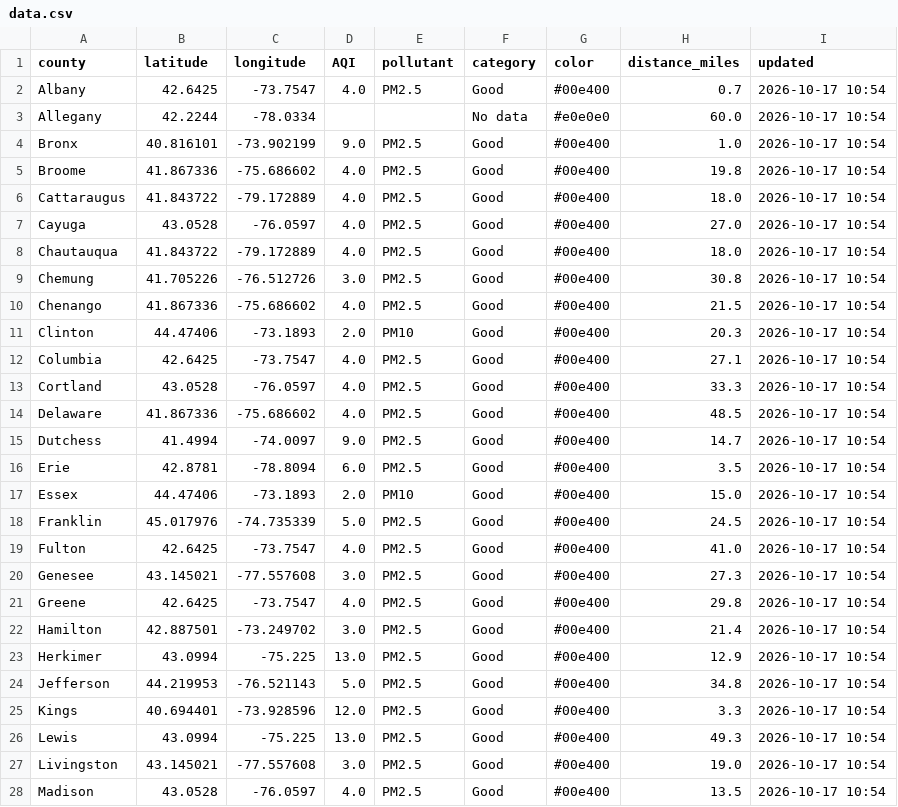
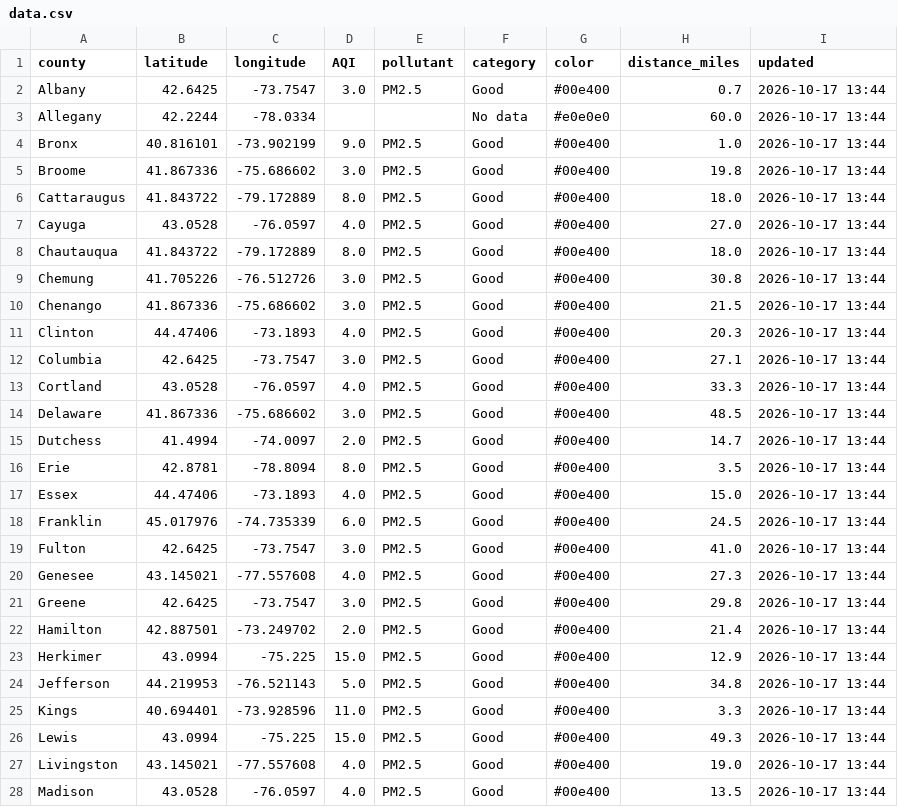
Before and after one commit to somaiyahhafeez/nyc-aqi-map, a CSV file: data.csv, drawn as a sheet; only a part is shown; the diff covers the shown part only.

```diff
--- a/data.csv
+++ b/data.csv
@@ -1,28 +1,28 @@
 county,latitude,longitude,AQI,pollutant,category,color,distance_miles,updated
-Albany,42.6425,-73.7547,4.0,PM2.5,Good,#00e400,0.7,2026-10-17 10:54
-Allegany,42.2244,-78.0334,,,No data,#e0e0e0,60.0,2026-10-17 10:54
-Bronx,40.816101,-73.902199,9.0,PM2.5,Good,#00e400,1.0,2026-10-17 10:54
-Broome,41.867336,-75.686602,4.0,PM2.5,Good,#00e400,19.8,2026-10-17 10:54
-Cattaraugus,41.843722,-79.172889,4.0,PM2.5,Good,#00e400,18.0,2026-10-17 10:54
-Cayuga,43.0528,-76.0597,4.0,PM2.5,Good,#00e400,27.0,2026-10-17 10:54
-Chautauqua,41.843722,-79.172889,4.0,PM2.5,Good,#00e400,18.0,2026-10-17 10:54
-Chemung,41.705226,-76.512726,3.0,PM2.5,Good,#00e400,30.8,2026-10-17 10:54
-Chenango,41.867336,-75.686602,4.0,PM2.5,Good,#00e400,21.5,2026-10-17 10:54
-Clinton,44.47406,-73.1893,2.0,PM10,Good,#00e400,20.3,2026-10-17 10:54
-Columbia,42.6425,-73.7547,4.0,PM2.5,Good,#00e400,27.1,2026-10-17 10:54
-Cortland,43.0528,-76.0597,4.0,PM2.5,Good,#00e400,33.3,2026-10-17 10:54
-Delaware,41.867336,-75.686602,4.0,PM2.5,Good,#00e400,48.5,2026-10-17 10:54
-Dutchess,41.4994,-74.0097,9.0,PM2.5,Good,#00e400,14.7,2026-10-17 10:54
-Erie,42.8781,-78.8094,6.0,PM2.5,Good,#00e400,3.5,2026-10-17 10:54
-Essex,44.47406,-73.1893,2.0,PM10,Good,#00e400,15.0,2026-10-17 10:54
-Franklin,45.017976,-74.735339,5.0,PM2.5,Good,#00e400,24.5,2026-10-17 10:54
-Fulton,42.6425,-73.7547,4.0,PM2.5,Good,#00e400,41.0,2026-10-17 10:54
-Genesee,43.145021,-77.557608,3.0,PM2.5,Good,#00e400,27.3,2026-10-17 10:54
-Greene,42.6425,-73.7547,4.0,PM2.5,Good,#00e400,29.8,2026-10-17 10:54
-Hamilton,42.887501,-73.249702,3.0,PM2.5,Good,#00e400,21.4,2026-10-17 10:54
-Herkimer,43.0994,-75.225,13.0,PM2.5,Good,#00e400,12.9,2026-10-17 10:54
-Jefferson,44.219953,-76.521143,5.0,PM2.5,Good,#00e400,34.8,2026-10-17 10:54
-Kings,40.694401,-73.928596,12.0,PM2.5,Good,#00e400,3.3,2026-10-17 10:54
-Lewis,43.0994,-75.225,13.0,PM2.5,Good,#00e400,49.3,2026-10-17 10:54
-Livingston,43.145021,-77.557608,3.0,PM2.5,Good,#00e400,19.0,2026-10-17 10:54
-Madison,43.0528,-76.0597,4.0,PM2.5,Good,#00e400,13.5,2026-10-17 10:54
+Albany,42.6425,-73.7547,3.0,PM2.5,Good,#00e400,0.7,2026-10-17 13:44
+Allegany,42.2244,-78.0334,,,No data,#e0e0e0,60.0,2026-10-17 13:44
+Bronx,40.816101,-73.902199,9.0,PM2.5,Good,#00e400,1.0,2026-10-17 13:44
+Broome,41.867336,-75.686602,3.0,PM2.5,Good,#00e400,19.8,2026-10-17 13:44
+Cattaraugus,41.843722,-79.172889,8.0,PM2.5,Good,#00e400,18.0,2026-10-17 13:44
+Cayuga,43.0528,-76.0597,4.0,PM2.5,Good,#00e400,27.0,2026-10-17 13:44
+Chautauqua,41.843722,-79.172889,8.0,PM2.5,Good,#00e400,18.0,2026-10-17 13:44
+Chemung,41.705226,-76.512726,3.0,PM2.5,Good,#00e400,30.8,2026-10-17 13:44
+Chenango,41.867336,-75.686602,3.0,PM2.5,Good,#00e400,21.5,2026-10-17 13:44
+Clinton,44.47406,-73.1893,4.0,PM2.5,Good,#00e400,20.3,2026-10-17 13:44
+Columbia,42.6425,-73.7547,3.0,PM2.5,Good,#00e400,27.1,2026-10-17 13:44
+Cortland,43.0528,-76.0597,4.0,PM2.5,Good,#00e400,33.3,2026-10-17 13:44
+Delaware,41.867336,-75.686602,3.0,PM2.5,Good,#00e400,48.5,2026-10-17 13:44
+Dutchess,41.4994,-74.0097,2.0,PM2.5,Good,#00e400,14.7,2026-10-17 13:44
+Erie,42.8781,-78.8094,8.0,PM2.5,Good,#00e400,3.5,2026-10-17 13:44
+Essex,44.47406,-73.1893,4.0,PM2.5,Good,#00e400,15.0,2026-10-17 13:44
+Franklin,45.017976,-74.735339,6.0,PM2.5,Good,#00e400,24.5,2026-10-17 13:44
+Fulton,42.6425,-73.7547,3.0,PM2.5,Good,#00e400,41.0,2026-10-17 13:44
+Genesee,43.145021,-77.557608,4.0,PM2.5,Good,#00e400,27.3,2026-10-17 13:44
+Greene,42.6425,-73.7547,3.0,PM2.5,Good,#00e400,29.8,2026-10-17 13:44
+Hamilton,42.887501,-73.249702,2.0,PM2.5,Good,#00e400,21.4,2026-10-17 13:44
+Herkimer,43.0994,-75.225,15.0,PM2.5,Good,#00e400,12.9,2026-10-17 13:44
+Jefferson,44.219953,-76.521143,5.0,PM2.5,Good,#00e400,34.8,2026-10-17 13:44
+Kings,40.694401,-73.928596,11.0,PM2.5,Good,#00e400,3.3,2026-10-17 13:44
+Lewis,43.0994,-75.225,15.0,PM2.5,Good,#00e400,49.3,2026-10-17 13:44
+Livingston,43.145021,-77.557608,4.0,PM2.5,Good,#00e400,19.0,2026-10-17 13:44
+Madison,43.0528,-76.0597,4.0,PM2.5,Good,#00e400,13.5,2026-10-17 13:44
```
Also changed, not shown: 58 edited cells elsewhere in this file, nyc_data.csv.
